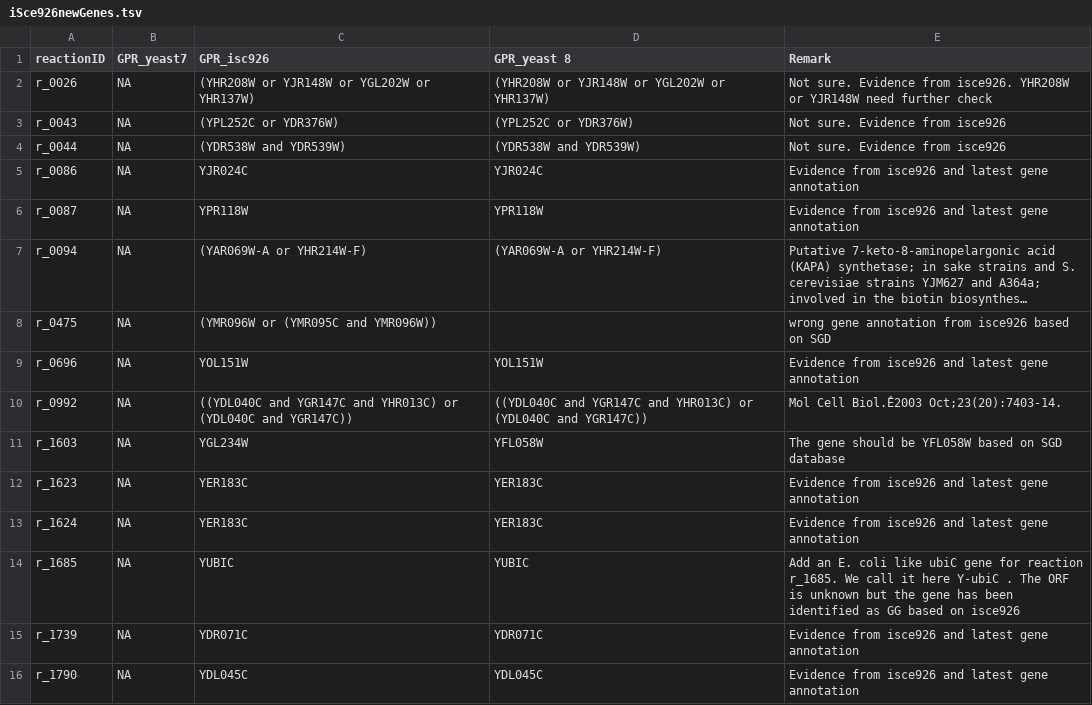
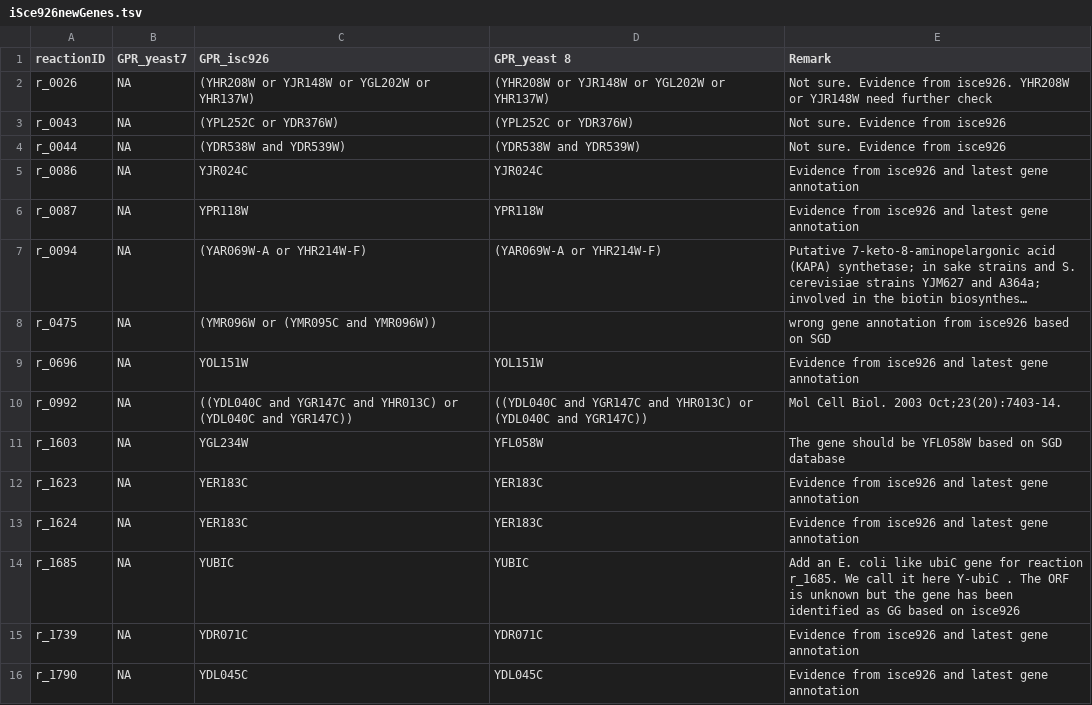
Before and after one commit to weilandtd/yeast-GEM, a TSV file: ComplementaryData/iSce926newGenes.tsv, drawn as a sheet; long unchanged cells end in …; the diff names each change by its address in the sheet, - before the commit and + after, or states it on an @@ line.

Commit message:
style-data: replace unwanted chars

```diff
--- a/ComplementaryData/iSce926newGenes.tsv
+++ b/ComplementaryData/iSce926newGenes.tsv
-E10 (Remark): Mol Cell Biol.Ê2003 Oct;23(20):7403-14.
+E10 (Remark): Mol Cell Biol. 2003 Oct;23(20):7403-14.
```
Also changed, not shown: ComplementaryData/iSce926curatedGeneRules.tsv.
